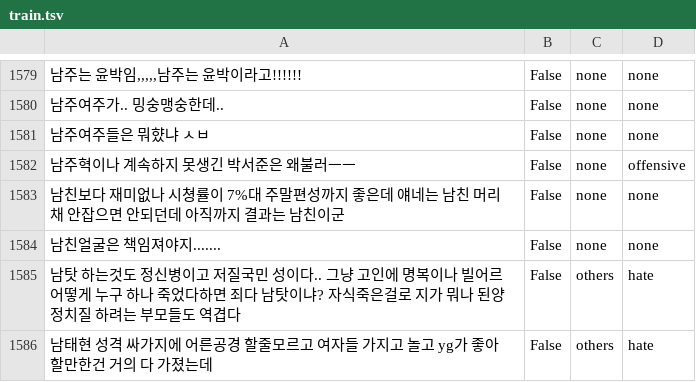
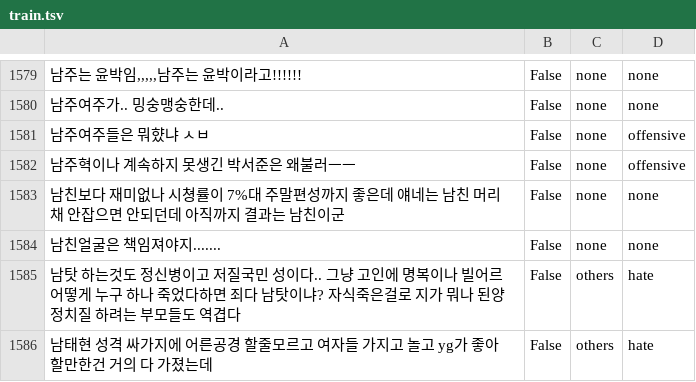
Before and after one commit to osamhack2020/WEB_Ask_06devbros, a TSV file: ai/addi_func/dataset/train.tsv, drawn as a sheet; only a part is shown, gaps mark what is left out; the diff names each change by its address in the sheet, - before the commit and + after, or states it on an @@ line.

Commit message:
predictor trainer preprocessor files impl

```diff
--- a/ai/addi_func/dataset/train.tsv
+++ b/ai/addi_func/dataset/train.tsv
-D1581: none
+D1581: offensive
```
Also changed, not shown: 7 other files.
